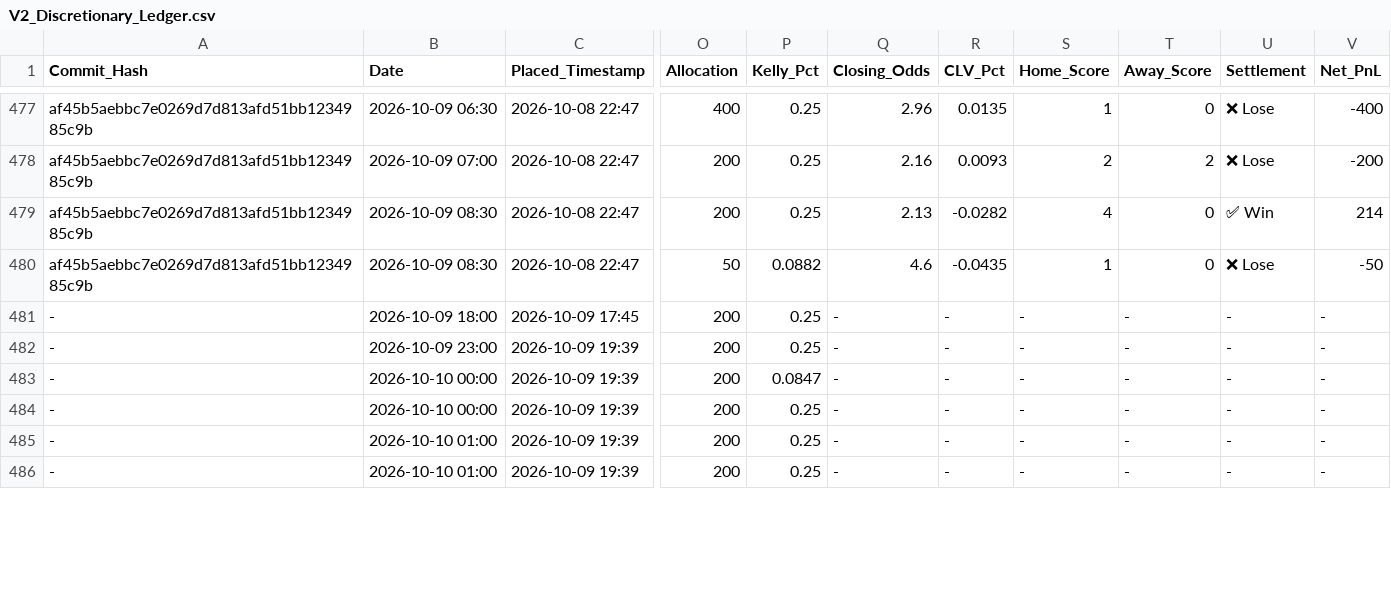
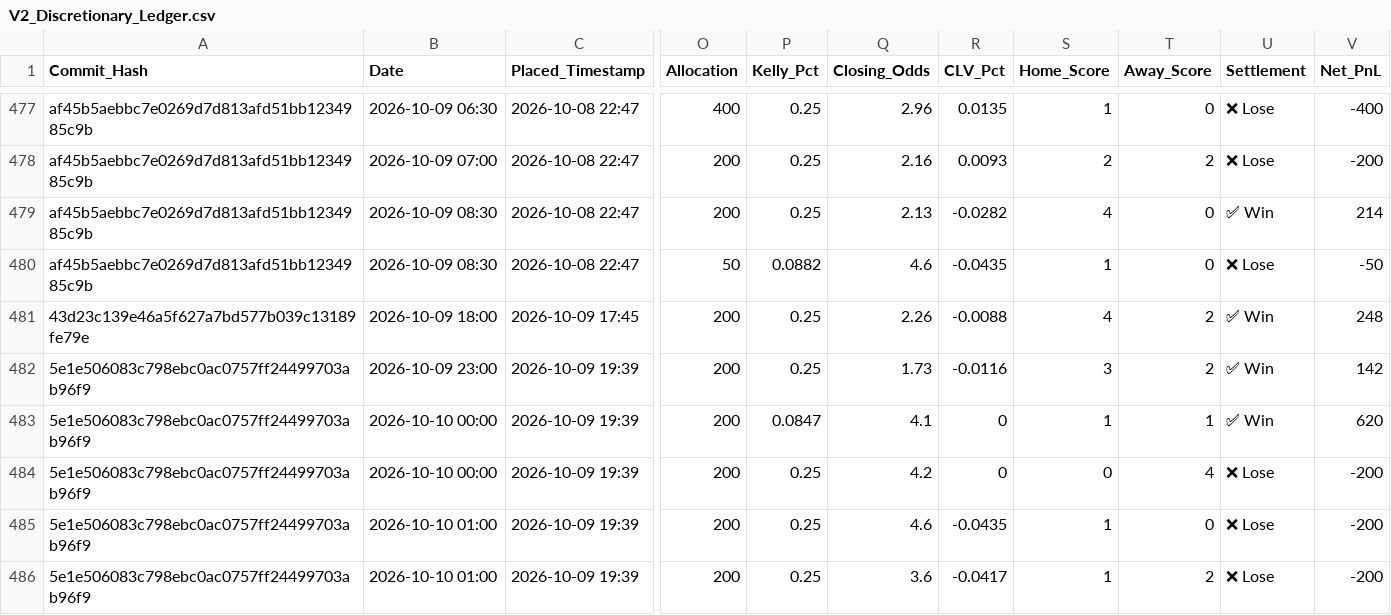
Before and after one commit to ethan-0625/MCO-Sports-Alpha-Research, a CSV file: V2_Discretionary_Ledger.csv, drawn as a sheet; only a part is shown, gaps mark what is left out; the diff covers the shown part only; the diff names each change by its address in the sheet, - before the commit and + after, or states it on an @@ line.

Commit message:
Update V2_Discretionary_Ledger.csv

```diff
--- a/V2_Discretionary_Ledger.csv
+++ b/V2_Discretionary_Ledger.csv
-A481 (Commit_Hash): -
+A481 (Commit_Hash): 43d23c139e46a5f627a7bd577b039c13189fe79e
-Q481 (Closing_Odds): -
+Q481 (Closing_Odds): 2.26
-R481 (CLV_Pct): -
+R481 (CLV_Pct): -0.0088
-S481 (Home_Score): -
+S481 (Home_Score): 4
-T481:T482 (Away_Score): -
+T481:T482 (Away_Score): 2
-U481:U483 (Settlement): -
+U481:U483 (Settlement): ✅ Win
-V481 (Net_PnL): -
+V481 (Net_PnL): 248
-A482:A486 (Commit_Hash): -
+A482:A486 (Commit_Hash): 5e1e506083c798ebc0ac0757ff24499703ab96f9
-Q482 (Closing_Odds): -
+Q482 (Closing_Odds): 1.73
-R482 (CLV_Pct): -
+R482 (CLV_Pct): -0.0116
-S482 (Home_Score): -
+S482 (Home_Score): 3
-V482 (Net_PnL): -
+V482 (Net_PnL): 142
-Q483 (Closing_Odds): -
+Q483 (Closing_Odds): 4.1
-R483:R484 (CLV_Pct): -
+R483:R484 (CLV_Pct): 0
-S483 (Home_Score): -
+S483 (Home_Score): 1
-T483 (Away_Score): -
+T483 (Away_Score): 1
-V483 (Net_PnL): -
+V483 (Net_PnL): 620
-Q484 (Closing_Odds): -
+Q484 (Closing_Odds): 4.2
-S484 (Home_Score): -
+S484 (Home_Score): 0
-T484 (Away_Score): -
+T484 (Away_Score): 4
-U484:U486 (Settlement): -
+U484:U486 (Settlement): ❌ Lose
-V484:V486 (Net_PnL): -
+V484:V486 (Net_PnL): -200
-Q485 (Closing_Odds): -
+Q485 (Closing_Odds): 4.6
-R485 (CLV_Pct): -
+R485 (CLV_Pct): -0.0435
-S485:S486 (Home_Score): -
+S485:S486 (Home_Score): 1
-T485 (Away_Score): -
+T485 (Away_Score): 0
-Q486 (Closing_Odds): -
+Q486 (Closing_Odds): 3.6
-R486 (CLV_Pct): -
+R486 (CLV_Pct): -0.0417
-T486 (Away_Score): -
+T486 (Away_Score): 2
```
Also changed, not shown: 35 edited cells elsewhere in this file.
